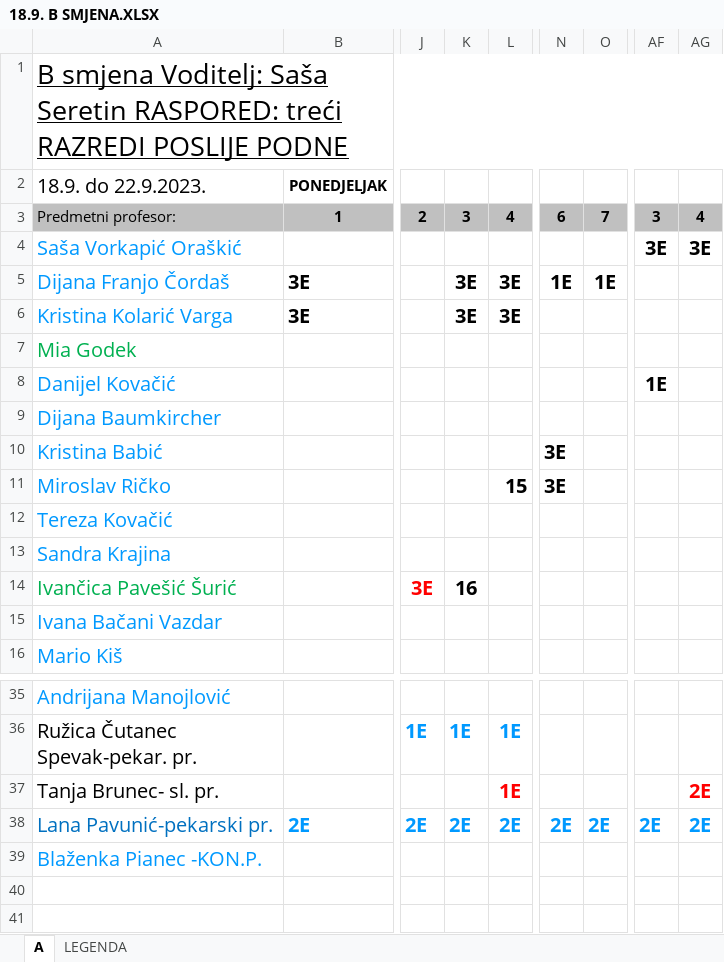
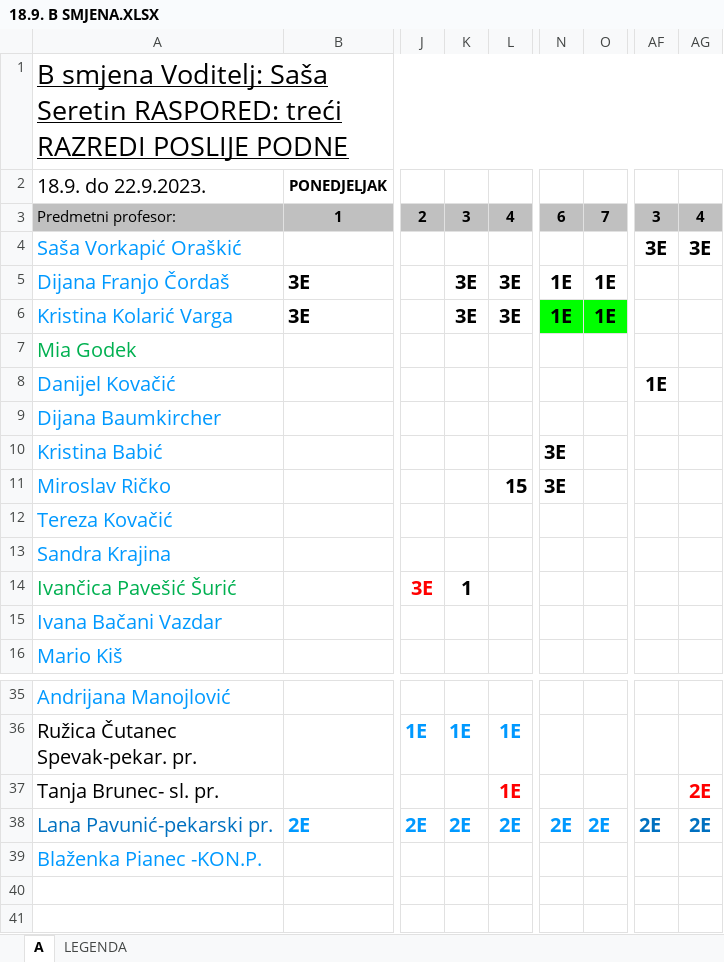
Before and after one commit to DarioSiroki/OBSKC-Raspored-Sati, an Excel workbook: converter/data/xlsx/18.9. B SMJENA.XLSX, sheet A, drawn as a sheet; only a part is shown, gaps mark what is left out; values as stored, in another font and other column widths than the file's, no borders; charts and pictures not drawn; the diff names each change by its address in the sheet, - before the commit and + after, or states it on an @@ line.

```diff
--- a/converter/data/xlsx/18.9. B SMJENA.XLSX (sheet A)
+++ b/converter/data/xlsx/18.9. B SMJENA.XLSX (sheet A)
-N6: (empty)
+N6: 1E
-N6:O6 fill: none
+N6:O6 fill: #00FF00
-O6: (empty)
+O6: 1E
-K14: 16
+K14: 1
-AF38:AG38 text colour: #0099FF
+AF38:AG38 text colour: #0070C0
```
Also changed, not shown: charts or pictures, converter/data/xlsx/18.9. A SMJENA.XLSX, 10 other files.
